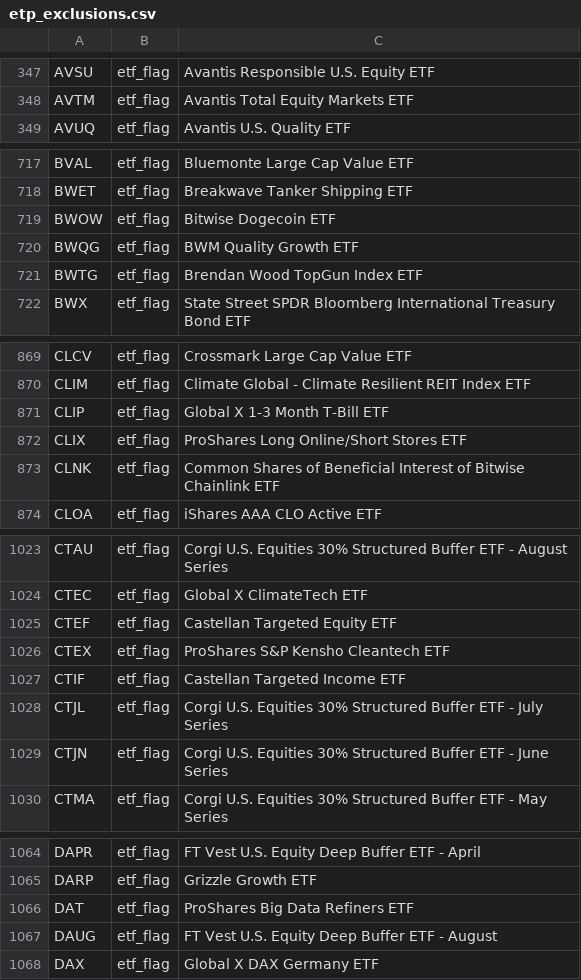
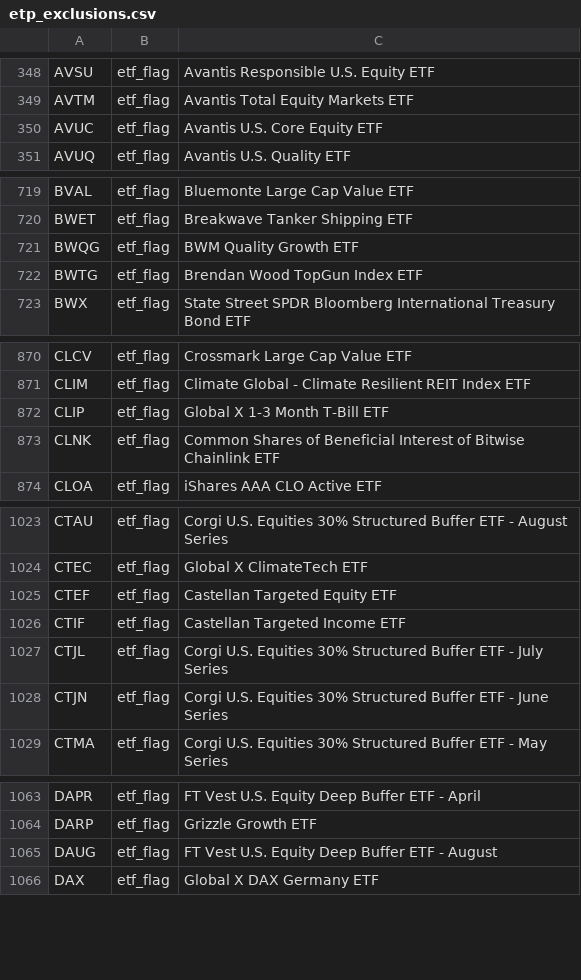
Before and after one commit to zkchong93/eoddata, a CSV file: etp_exclusions.csv, drawn as a sheet; only a part is shown, gaps mark what is left out; removed rows and columns are numbered as before the commit, all else as after; the diff covers the shown part only; the diff names each change by its address in the sheet, - before the commit and + after, or states it on an @@ line.

```diff
--- a/etp_exclusions.csv
+++ b/etp_exclusions.csv
+row 350: AVUC | etf_flag | Avantis U.S. Core Equity ETF
-row 719: BWOW | etf_flag | Bitwise Dogecoin ETF
-row 872: CLIX | etf_flag | ProShares Long Online/Short Stores ETF
-row 1026: CTEX | etf_flag | ProShares S&P Kensho Cleantech ETF
-row 1066: DAT | etf_flag | ProShares Big Data Refiners ETF
```
Also changed, not shown: 14 added rows, 9 removed rows and 5 edited cells elsewhere in this file, result_daily.csv, 9 other files.
